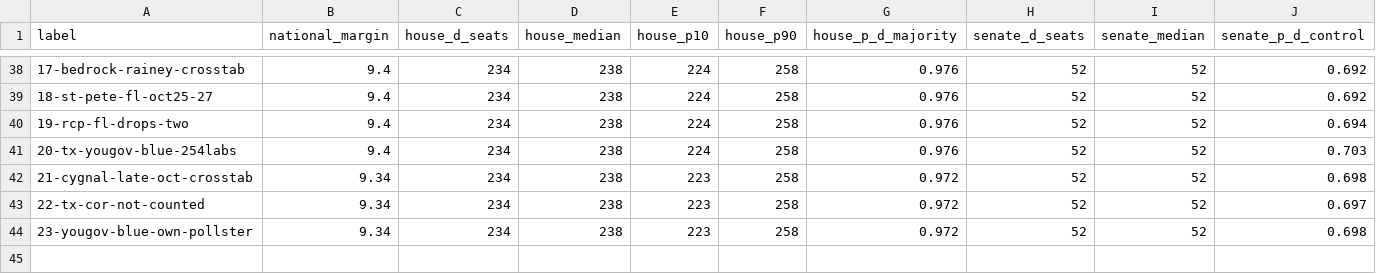
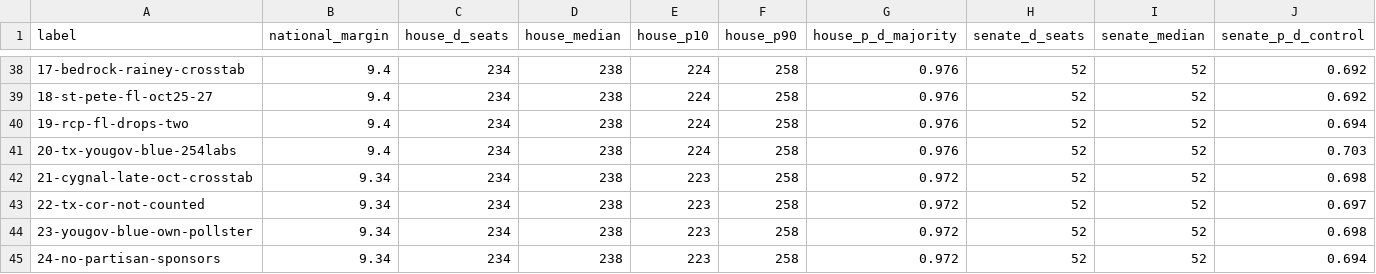
Before and after one commit to tcbDNA/house-2026, a CSV file: backend/analysis/comparison.csv, drawn as a sheet; only a part is shown, gaps mark what is left out; rows hold the shown columns only; the diff names each change by its address in the sheet, - before the commit and + after, or states it on an @@ line.

```diff
--- a/backend/analysis/comparison.csv
+++ b/backend/analysis/comparison.csv
+row 45: 24-no-partisan-sponsors | 9.34 | 234 | 238 | 223 | 258 | 0.972 | 52 | 52 | 0.694
```
Also changed, not shown: backend/data/senate_poll_averages.csv, 12 other files.
